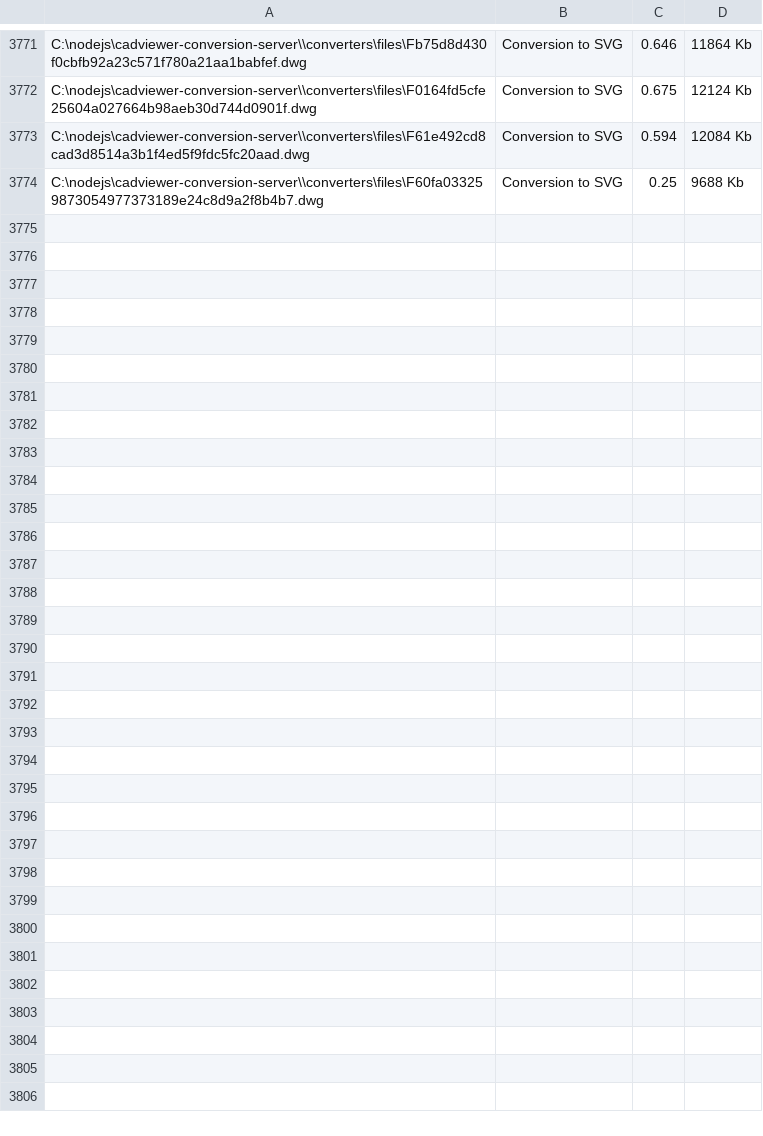
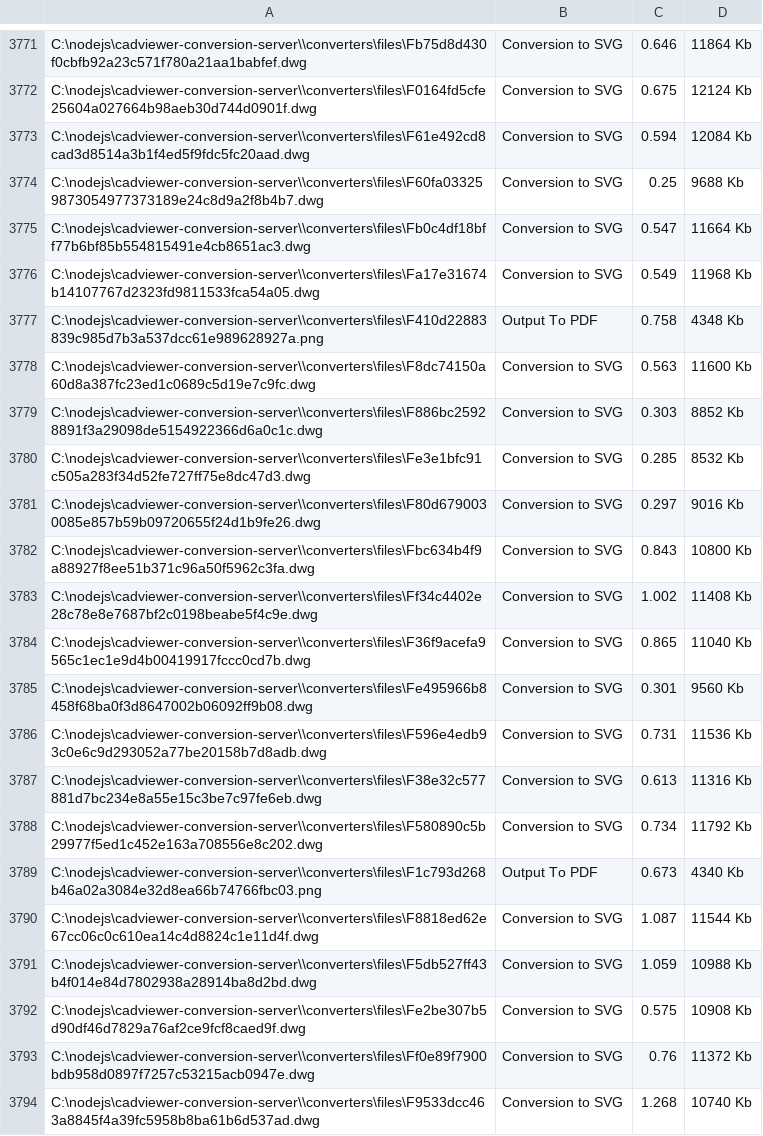
Before and after one commit to CADViewer/cadviewer-conversion-server, a CSV file: converters/ax2024/windows/memorydata.csv, drawn as a sheet; only a part is shown, gaps mark what is left out; the diff covers the shown part only; the diff names each change by its address in the sheet, - before the commit and + after, or states it on an @@ line.

```diff
--- a/converters/ax2024/windows/memorydata.csv
+++ b/converters/ax2024/windows/memorydata.csv
+row 3775: C:\nodejs\cadviewer-conversion-server\\converters\files\Fb0c4df18bff77b6bf85b554815491e4cb8651ac3.dwg | Conversion to SVG | 0.547 | 11664 Kb
+row 3776: C:\nodejs\cadviewer-conversion-server\\converters\files\Fa17e31674b14107767d2323fd9811533fca54a05.dwg | Conversion to SVG | 0.549 | 11968 Kb
+row 3777: C:\nodejs\cadviewer-conversion-server\\converters\files\F410d22883839c985d7b3a537dcc61e989628927a.png | Output To PDF | 0.758 | 4348 Kb
+row 3778: C:\nodejs\cadviewer-conversion-server\\converters\files\F8dc74150a60d8a387fc23ed1c0689c5d19e7c9fc.dwg | Conversion to SVG | 0.563 | 11600 Kb
+row 3779: C:\nodejs\cadviewer-conversion-server\\converters\files\F886bc25928891f3a29098de5154922366d6a0c1c.dwg | Conversion to SVG | 0.303 | 8852 Kb
+row 3780: C:\nodejs\cadviewer-conversion-server\\converters\files\Fe3e1bfc91c505a283f34d52fe727ff75e8dc47d3.dwg | Conversion to SVG | 0.285 | 8532 Kb
+row 3781: C:\nodejs\cadviewer-conversion-server\\converters\files\F80d6790030085e857b59b09720655f24d1b9fe26.dwg | Conversion to SVG | 0.297 | 9016 Kb
+row 3782: C:\nodejs\cadviewer-conversion-server\\converters\files\Fbc634b4f9a88927f8ee51b371c96a50f5962c3fa.dwg | Conversion to SVG | 0.843 | 10800 Kb
+row 3783: C:\nodejs\cadviewer-conversion-server\\converters\files\Ff34c4402e28c78e8e7687bf2c0198beabe5f4c9e.dwg | Conversion to SVG | 1.002 | 11408 Kb
+row 3784: C:\nodejs\cadviewer-conversion-server\\converters\files\F36f9acefa9565c1ec1e9d4b00419917fccc0cd7b.dwg | Conversion to SVG | 0.865 | 11040 Kb
+row 3785: C:\nodejs\cadviewer-conversion-server\\converters\files\Fe495966b8458f68ba0f3d8647002b06092ff9b08.dwg | Conversion to SVG | 0.301 | 9560 Kb
+row 3786: C:\nodejs\cadviewer-conversion-server\\converters\files\F596e4edb93c0e6c9d293052a77be20158b7d8adb.dwg | Conversion to SVG | 0.731 | 11536 Kb
+row 3787: C:\nodejs\cadviewer-conversion-server\\converters\files\F38e32c577881d7bc234e8a55e15c3be7c97fe6eb.dwg | Conversion to SVG | 0.613 | 11316 Kb
+row 3788: C:\nodejs\cadviewer-conversion-server\\converters\files\F580890c5b29977f5ed1c452e163a708556e8c202.dwg | Conversion to SVG | 0.734 | 11792 Kb
+row 3789: C:\nodejs\cadviewer-conversion-server\\converters\files\F1c793d268b46a02a3084e32d8ea66b74766fbc03.png | Output To PDF | 0.673 | 4340 Kb
+row 3790: C:\nodejs\cadviewer-conversion-server\\converters\files\F8818ed62e67cc06c0c610ea14c4d8824c1e11d4f.dwg | Conversion to SVG | 1.087 | 11544 Kb
+row 3791: C:\nodejs\cadviewer-conversion-server\\converters\files\F5db527ff43b4f014e84d7802938a28914ba8d2bd.dwg | Conversion to SVG | 1.059 | 10988 Kb
+row 3792: C:\nodejs\cadviewer-conversion-server\\converters\files\Fe2be307b5d90df46d7829a76af2ce9fcf8caed9f.dwg | Conversion to SVG | 0.575 | 10908 Kb
+row 3793: C:\nodejs\cadviewer-conversion-server\\converters\files\Ff0e89f7900bdb958d0897f7257c53215acb0947e.dwg | Conversion to SVG | 0.76 | 11372 Kb
+row 3794: C:\nodejs\cadviewer-conversion-server\\converters\files\F9533dcc463a8845f4a39fc5958b8ba61b6d537ad.dwg | Conversion to SVG | 1.268 | 10740 Kb
```
Also changed, not shown: 18 added rows elsewhere in this file, 1 other file.
